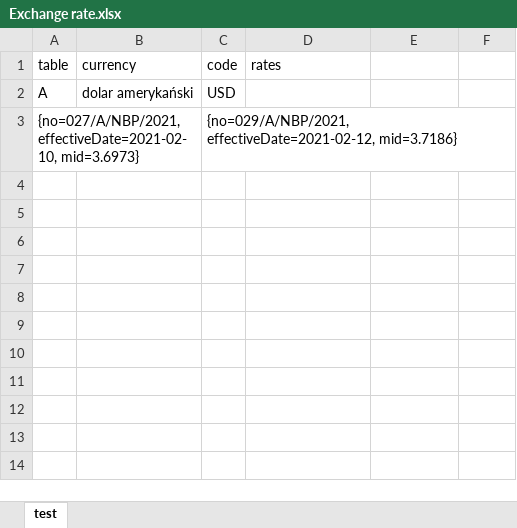
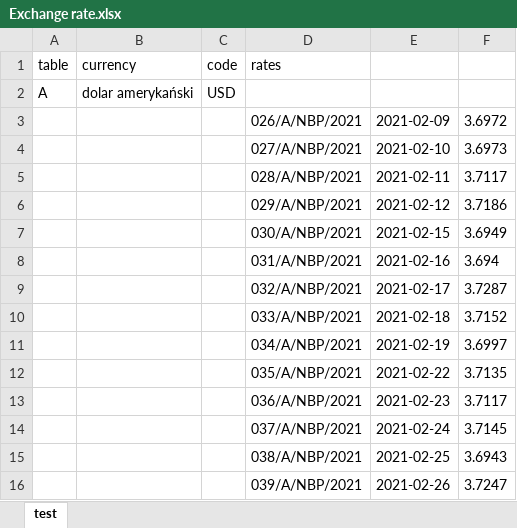
Before and after one commit to JaroslawK2020/ExchangeRate, an Excel workbook: Exchange rate.xlsx, sheet test, drawn as a sheet; values as stored, in another font and other column widths than the file's, no borders; removed rows and columns are numbered as before the commit, all else as after; the diff names each change by its address in the sheet, - before the commit and + after, or states it on an @@ line.

```diff
--- a/Exchange rate.xlsx (sheet test)
+++ b/Exchange rate.xlsx (sheet test)
-row 3: {no=027/A/NBP/2021, effectiveDate=2021-02-10, mid=3.6973} |  | {no=029/A/NBP/2021, effectiveDate=2021-02-12, mid=3.7186}
+row 3:  |  |  | 026/A/NBP/2021 | 2021-02-09 | 3.6972
+row 4:  |  |  | 027/A/NBP/2021 | 2021-02-10 | 3.6973
+row 5:  |  |  | 028/A/NBP/2021 | 2021-02-11 | 3.7117
+row 6:  |  |  | 029/A/NBP/2021 | 2021-02-12 | 3.7186
+row 7:  |  |  | 030/A/NBP/2021 | 2021-02-15 | 3.6949
+row 8:  |  |  | 031/A/NBP/2021 | 2021-02-16 | 3.694
+row 9:  |  |  | 032/A/NBP/2021 | 2021-02-17 | 3.7287
+row 10:  |  |  | 033/A/NBP/2021 | 2021-02-18 | 3.7152
+row 11:  |  |  | 034/A/NBP/2021 | 2021-02-19 | 3.6997
+row 12:  |  |  | 035/A/NBP/2021 | 2021-02-22 | 3.7135
+row 13:  |  |  | 036/A/NBP/2021 | 2021-02-23 | 3.7117
+row 14:  |  |  | 037/A/NBP/2021 | 2021-02-24 | 3.7145
+row 15:  |  |  | 038/A/NBP/2021 | 2021-02-25 | 3.6943
+row 16:  |  |  | 039/A/NBP/2021 | 2021-02-26 | 3.7247
```
Also changed, not shown: tak ma wyglądać excel.xlsx, 1 other file.
